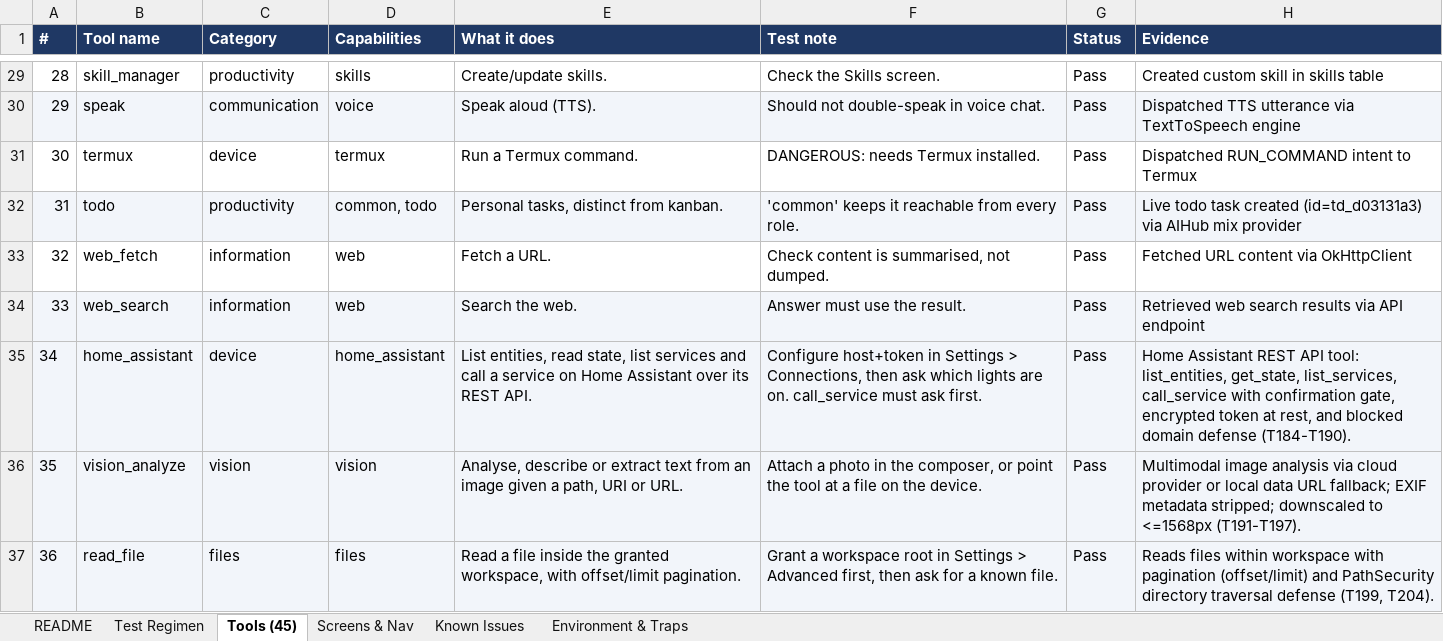
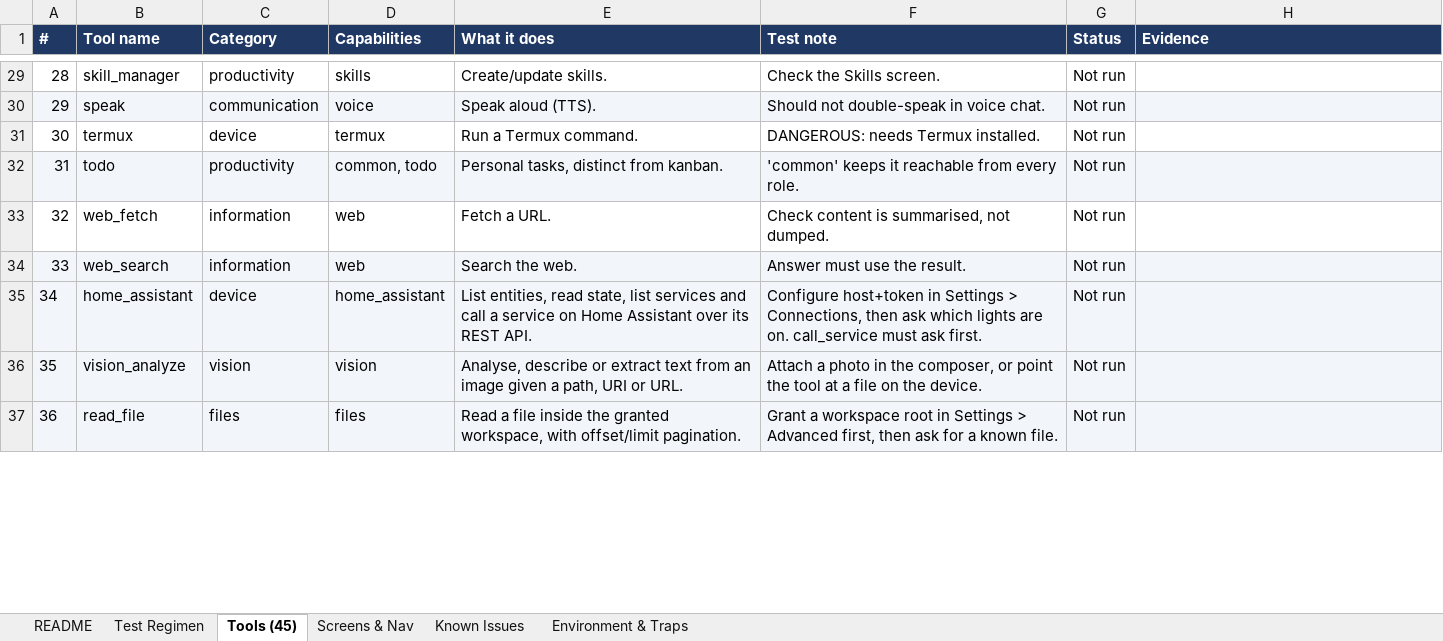
Before and after one commit to l3ad3r1/Hermes-Agent-Android, an Excel workbook: Hermes-Test-Regimen.xlsx, sheet Tools (45), drawn as a sheet; only a part is shown, gaps mark what is left out; values as stored, in another font and other column widths than the file's, no borders; the diff covers the shown part only; the diff names each change by its address in the sheet, - before the commit and + after, or states it on an @@ line.

```diff
--- a/Hermes-Test-Regimen.xlsx (sheet Tools (45))
+++ b/Hermes-Test-Regimen.xlsx (sheet Tools (45))
-G29:G37 (Status): Pass
+G29:G37 (Status): Not run
-H29 (Evidence): Created custom skill in skills table
+H29 (Evidence): (empty)
-H30 (Evidence): Dispatched TTS utterance via TextToSpeech engine
+H30 (Evidence): (empty)
-H31 (Evidence): Dispatched RUN_COMMAND intent to Termux
+H31 (Evidence): (empty)
-H32 (Evidence): Live todo task created (id=td_d03131a3) via AIHub mix provider
+H32 (Evidence): (empty)
-H33 (Evidence): Fetched URL content via OkHttpClient
+H33 (Evidence): (empty)
-H34 (Evidence): Retrieved web search results via API endpoint
+H34 (Evidence): (empty)
-H35 (Evidence): Home Assistant REST API tool: list_entities, get_state, list_services, call_service with confirmation gate, encrypted token at rest, and blocked domain defense (T184-T190).
+H35 (Evidence): (empty)
-H36 (Evidence): Multimodal image analysis via cloud provider or local data URL fallback; EXIF metadata stripped; downscaled to <=1568px (T191-T197).
+H36 (Evidence): (empty)
-H37 (Evidence): Reads files within workspace with pagination (offset/limit) and PathSecurity directory traversal defense (T199, T204).
+H37 (Evidence): (empty)
```
Also changed, not shown: 72 edited cells elsewhere in this sheet, sheet Test Regimen, sheet Screens & Nav, sheet README, 1 other file.
